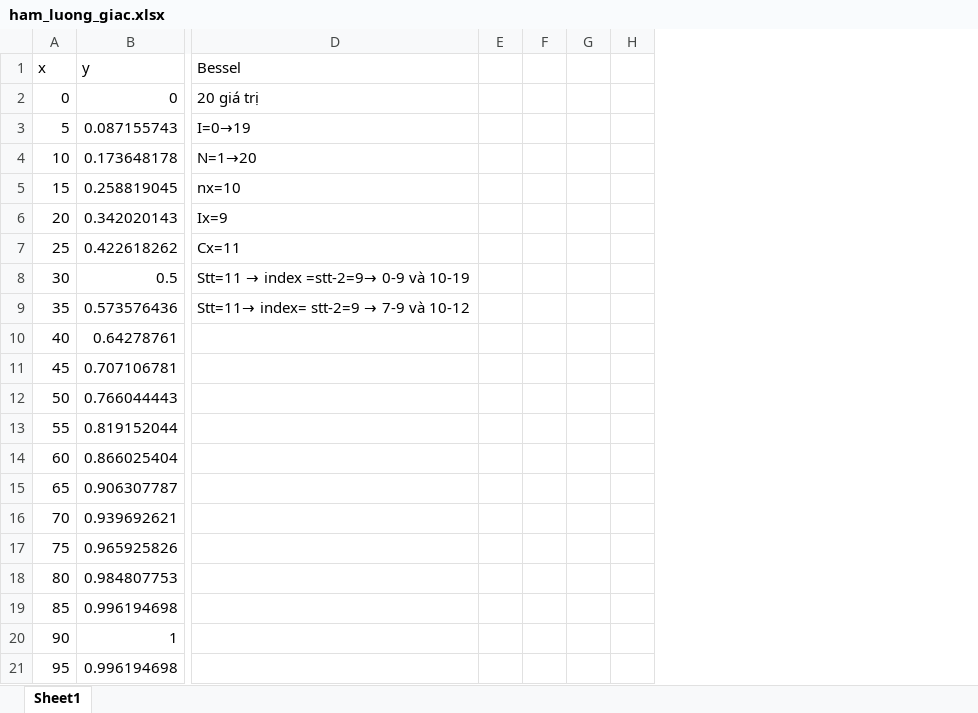
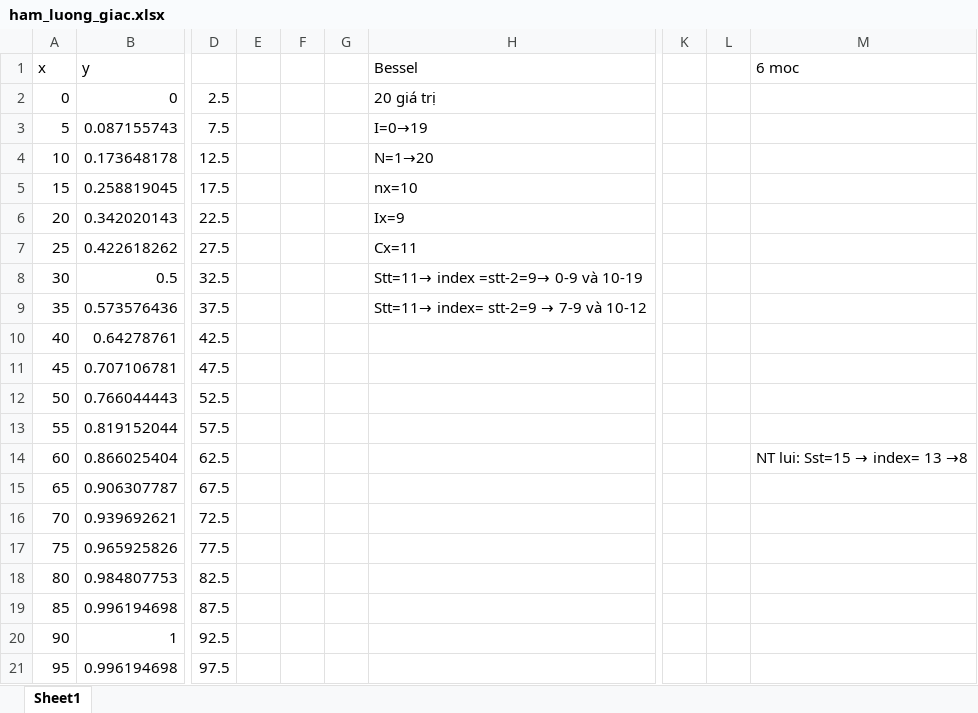
Before and after one commit to PhamTuanHiep/Code-PPS, an Excel workbook: Data/ham_luong_giac.xlsx, sheet Sheet1, drawn as a sheet; only a part is shown, gaps mark what is left out; values as stored, in another font and other column widths than the file's, no borders; removed rows and columns are numbered as before the commit, all else as after; the diff names each change by its address in the sheet, - before the commit and + after, or states it on an @@ line.

```diff
--- a/Data/ham_luong_giac.xlsx (sheet Sheet1)
+++ b/Data/ham_luong_giac.xlsx (sheet Sheet1)
+column D, rows 2-21: 2.5 | 7.5 | 12.5 | 17.5 | 22.5 | 27.5 | 32.5 | 37.5 | 42.5 | 47.5 | 52.5 | 57.5 | 62.5 | 67.5 | 72.5 | 77.5 | 82.5 | 87.5 | 92.5 | 97.5
+column E, empty
+column F, empty
+column G, empty
-column E, empty
-column F, empty
-column G, empty
-column H, empty
+column K, empty
+column L, empty
+column M (6 moc), row 14: NT lui: Sst=15 → index= 13 →8
@@ H8 (Bessel): Stt=11 → index =stt-2=9→ 0-9 và 10-19 → Stt=11→ index =stt-2=9→ 0-9 và 10-19 @@
```
Also changed, not shown: Data/OLS_test_Gamma.xlsx, Data/df1.xlsx, 18 other files.
